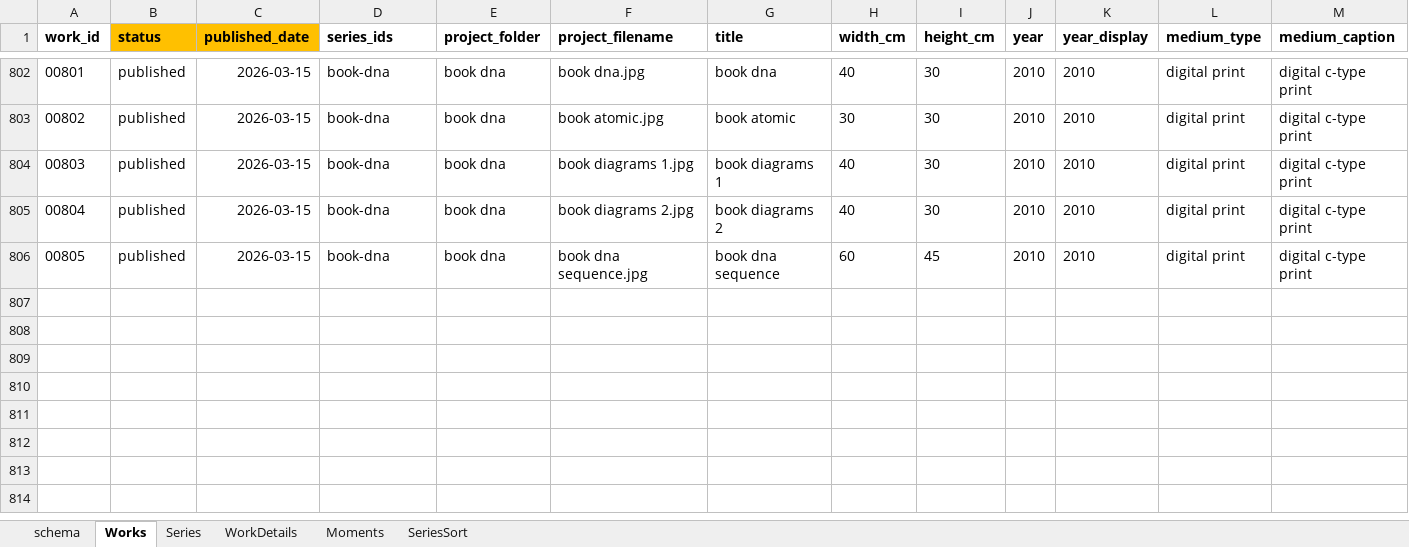
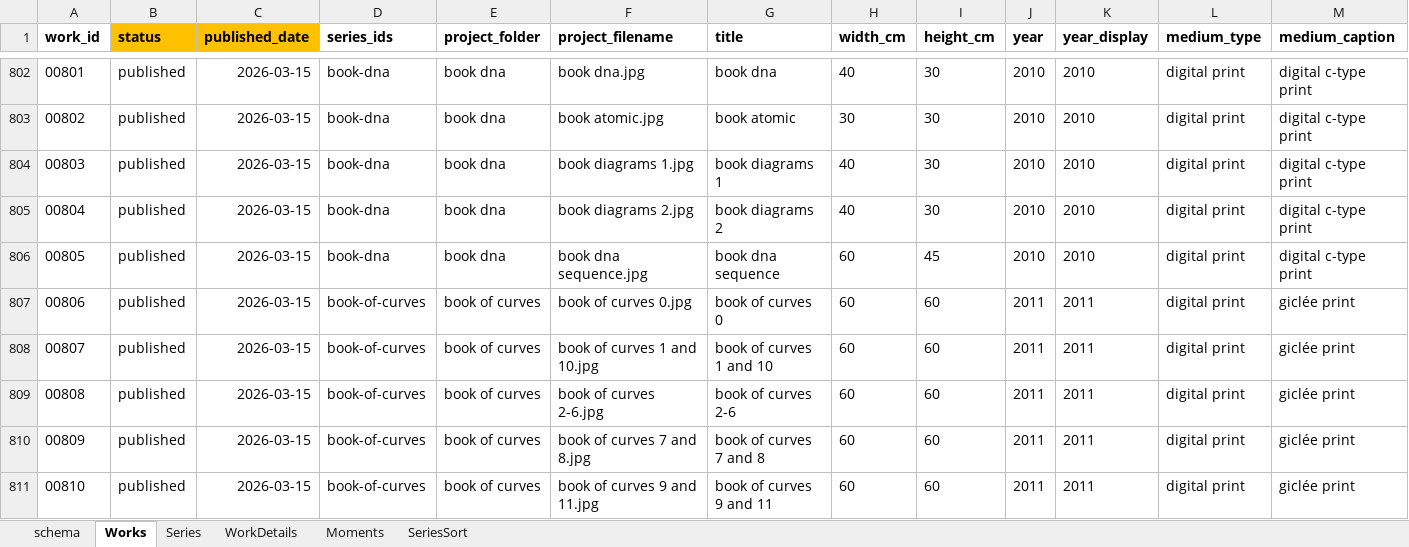
Before and after one commit to dotlineform/dotlineform-site, an Excel workbook: data/works.xlsx, sheet Works, drawn as a sheet; only a part is shown, gaps mark what is left out; values as stored, in another font and other column widths than the file's, no borders; rows hold the shown columns only; the diff names each change by its address in the sheet, - before the commit and + after, or states it on an @@ line.

Commit message:
published work

```diff
--- a/data/works.xlsx (sheet Works)
+++ b/data/works.xlsx (sheet Works)
+row 807: 00806 | published | 2026-03-15 | book-of-curves | book of curves | book of curves 0.jpg | book of curves 0 | 60 | 60 | 2011 | 2011 | digital print | giclée print
+row 808: 00807 | published | 2026-03-15 | book-of-curves | book of curves | book of curves 1 and 10.jpg | book of curves 1 and 10 | 60 | 60 | 2011 | 2011 | digital print | giclée print
+row 809: 00808 | published | 2026-03-15 | book-of-curves | book of curves | book of curves 2-6.jpg | book of curves 2-6 | 60 | 60 | 2011 | 2011 | digital print | giclée print
+row 810: 00809 | published | 2026-03-15 | book-of-curves | book of curves | book of curves 7 and 8.jpg | book of curves 7 and 8 | 60 | 60 | 2011 | 2011 | digital print | giclée print
+row 811: 00810 | published | 2026-03-15 | book-of-curves | book of curves | book of curves 9 and 11.jpg | book of curves 9 and 11 | 60 | 60 | 2011 | 2011 | digital print | giclée print
```
Also changed, not shown: sheet Series, 25 other files.
